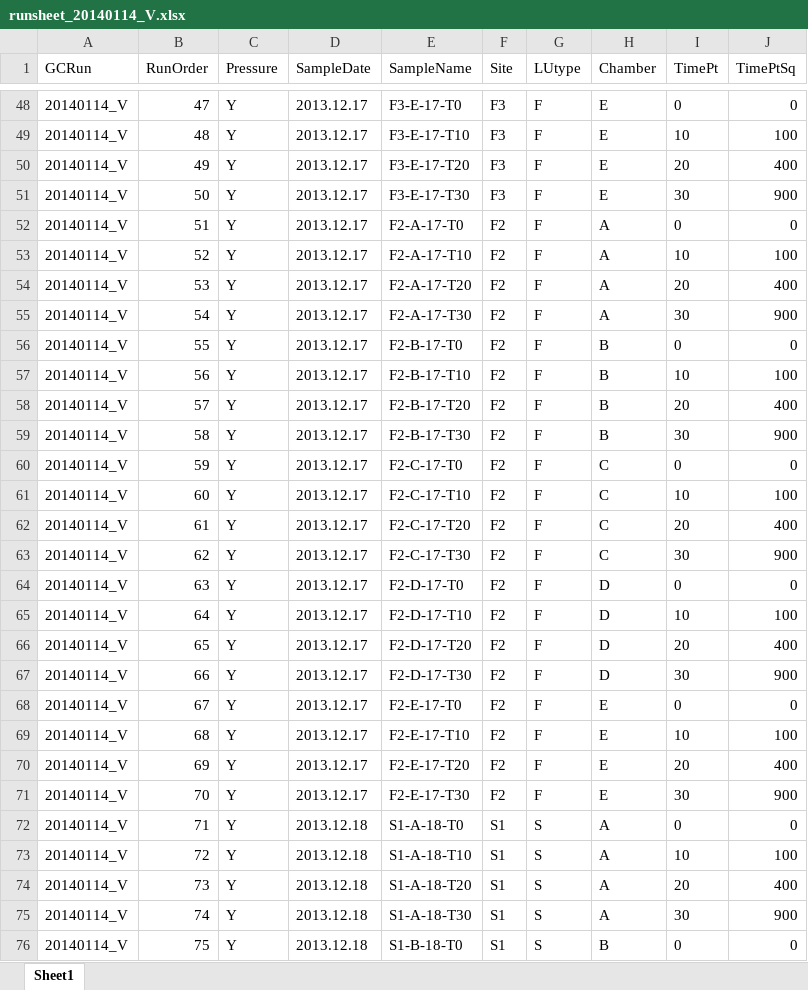
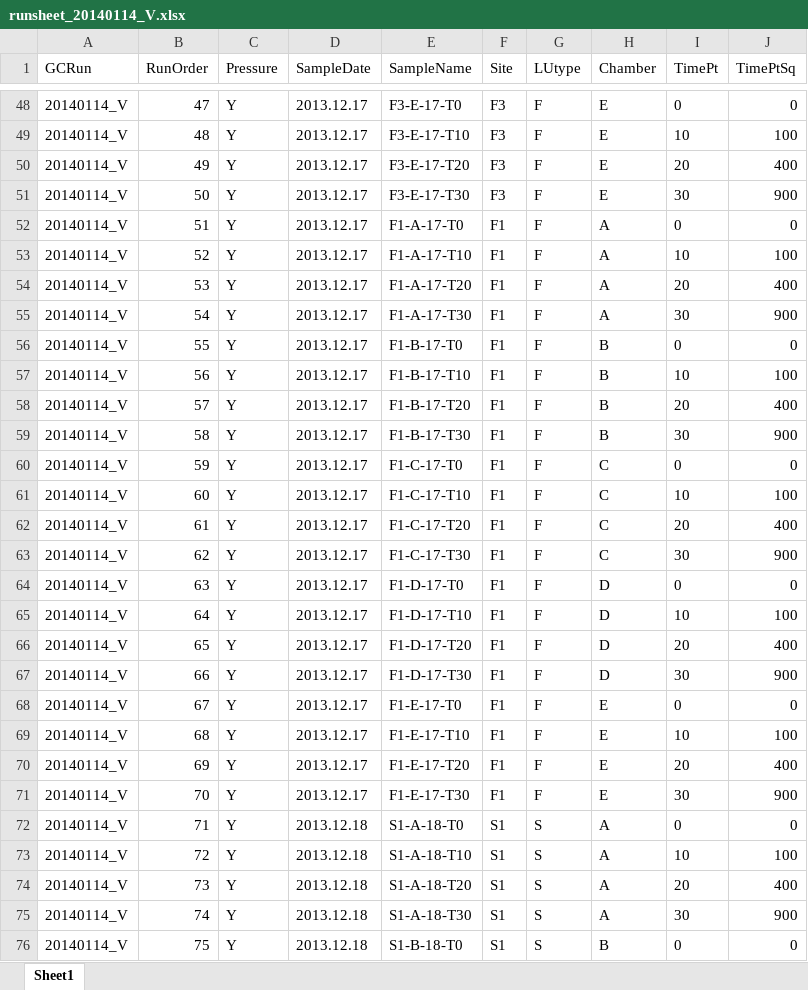
Before and after one commit to coconn/cso011code_TanguroN2OLosses, an Excel workbook: GC-Data-Raw-R/GC-Data-standardizedfilenames/runsheets-standardizedfilenames/runsheet_20140114_V.xlsx, sheet Sheet1, drawn as a sheet; only a part is shown, gaps mark what is left out; values as stored, in another font and other column widths than the file's, no borders; the diff names each change by its address in the sheet, - before the commit and + after, or states it on an @@ line.

```diff
--- a/GC-Data-Raw-R/GC-Data-standardizedfilenames/runsheets-standardizedfilenames/runsheet_20140114_V.xlsx (sheet Sheet1)
+++ b/GC-Data-Raw-R/GC-Data-standardizedfilenames/runsheets-standardizedfilenames/runsheet_20140114_V.xlsx (sheet Sheet1)
-E52 (SampleName): F2-A-17-T0
+E52 (SampleName): F1-A-17-T0
-F52:F71 (Site): F2
+F52:F71 (Site): F1
-E53 (SampleName): F2-A-17-T10
+E53 (SampleName): F1-A-17-T10
-E54 (SampleName): F2-A-17-T20
+E54 (SampleName): F1-A-17-T20
-E55 (SampleName): F2-A-17-T30
+E55 (SampleName): F1-A-17-T30
-E56 (SampleName): F2-B-17-T0
+E56 (SampleName): F1-B-17-T0
-E57 (SampleName): F2-B-17-T10
+E57 (SampleName): F1-B-17-T10
-E58 (SampleName): F2-B-17-T20
+E58 (SampleName): F1-B-17-T20
-E59 (SampleName): F2-B-17-T30
+E59 (SampleName): F1-B-17-T30
-E60 (SampleName): F2-C-17-T0
+E60 (SampleName): F1-C-17-T0
-E61 (SampleName): F2-C-17-T10
+E61 (SampleName): F1-C-17-T10
-E62 (SampleName): F2-C-17-T20
+E62 (SampleName): F1-C-17-T20
-E63 (SampleName): F2-C-17-T30
+E63 (SampleName): F1-C-17-T30
-E64 (SampleName): F2-D-17-T0
+E64 (SampleName): F1-D-17-T0
-E65 (SampleName): F2-D-17-T10
+E65 (SampleName): F1-D-17-T10
-E66 (SampleName): F2-D-17-T20
+E66 (SampleName): F1-D-17-T20
-E67 (SampleName): F2-D-17-T30
+E67 (SampleName): F1-D-17-T30
-E68 (SampleName): F2-E-17-T0
+E68 (SampleName): F1-E-17-T0
-E69 (SampleName): F2-E-17-T10
+E69 (SampleName): F1-E-17-T10
-E70 (SampleName): F2-E-17-T20
+E70 (SampleName): F1-E-17-T20
-E71 (SampleName): F2-E-17-T30
+E71 (SampleName): F1-E-17-T30
```
Also changed, not shown: Soil-Data-Raw-R/Soil-Data-RawFolders/abioticfactors.xlsx, 4 other files.
